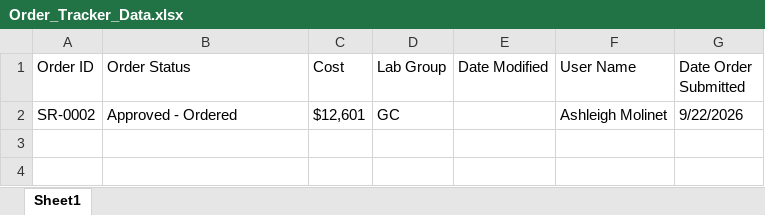
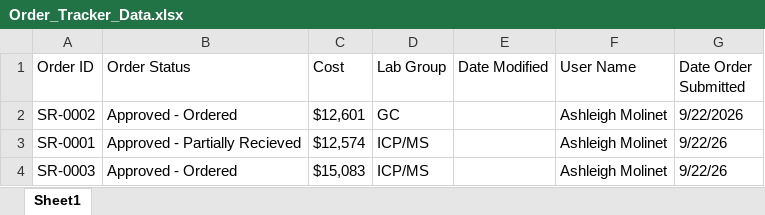
Before and after one commit to amolinet/SDEV_220_Final_Project_AshleighMolinet, an Excel workbook: Order_Tracker_Data.xlsx, sheet Sheet1, drawn as a sheet; values as stored, in another font and other column widths than the file's, no borders; the diff names each change by its address in the sheet, - before the commit and + after, or states it on an @@ line.

Commit message:
added data validation for Order IDs

```diff
--- a/Order_Tracker_Data.xlsx (sheet Sheet1)
+++ b/Order_Tracker_Data.xlsx (sheet Sheet1)
+row 3: SR-0001 | Approved - Partially Recieved | $12,574 | ICP/MS |  | Ashleigh Molinet | 9/22/26
+row 4: SR-0003 | Approved - Ordered | $15,083 | ICP/MS |  | Ashleigh Molinet | 9/22/26
```
Also changed, not shown: 1 other file.
